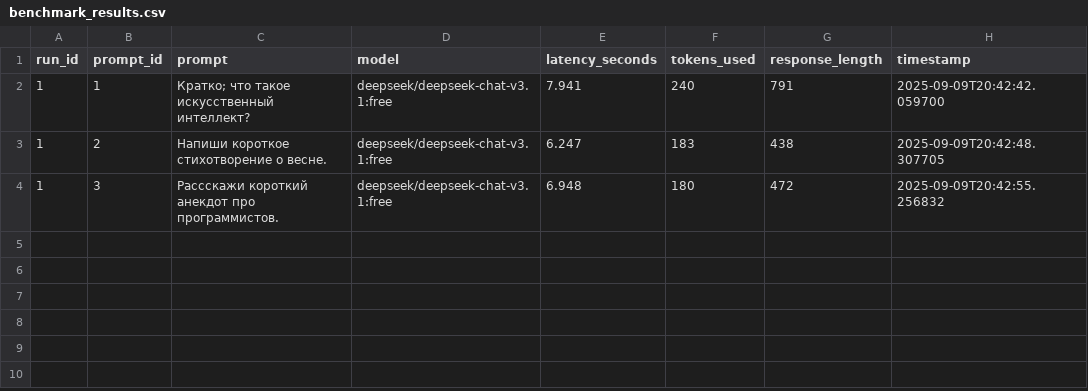
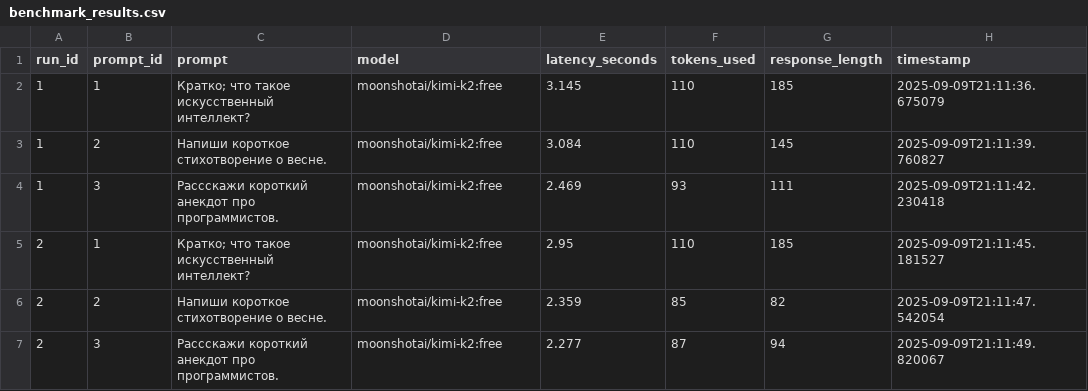
Before and after one commit to Hasper51/bic-test-repository-llm, a CSV file: benchmark_results.csv, drawn as a sheet.

```diff
--- a/benchmark_results.csv
+++ b/benchmark_results.csv
@@ -1,4 +1,7 @@
 run_id,prompt_id,prompt,model,latency_seconds,tokens_used,response_length,timestamp
-1,1,Кратко; что такое искусственный интеллект?,deepseek/deepseek-chat-v3.1:free,7.941,240,791,2025-09-09T20:42:42.059700
-1,2,Напиши короткое стихотворение о весне.,deepseek/deepseek-chat-v3.1:free,6.247,183,438,2025-09-09T20:42:48.307705
-1,3,Рассскажи короткий анекдот про программистов.,deepseek/deepseek-chat-v3.1:free,6.948,180,472,2025-09-09T20:42:55.256832
+1,1,Кратко; что такое искусственный интеллект?,moonshotai/kimi-k2:free,3.145,110,185,2025-09-09T21:11:36.675079
+1,2,Напиши короткое стихотворение о весне.,moonshotai/kimi-k2:free,3.084,110,145,2025-09-09T21:11:39.760827
+1,3,Рассскажи короткий анекдот про программистов.,moonshotai/kimi-k2:free,2.469,93,111,2025-09-09T21:11:42.230418
+2,1,Кратко; что такое искусственный интеллект?,moonshotai/kimi-k2:free,2.95,110,185,2025-09-09T21:11:45.181527
+2,2,Напиши короткое стихотворение о весне.,moonshotai/kimi-k2:free,2.359,85,82,2025-09-09T21:11:47.542054
+2,3,Рассскажи короткий анекдот про программистов.,moonshotai/kimi-k2:free,2.277,87,94,2025-09-09T21:11:49.820067
```
Also changed, not shown: 4 other files.
